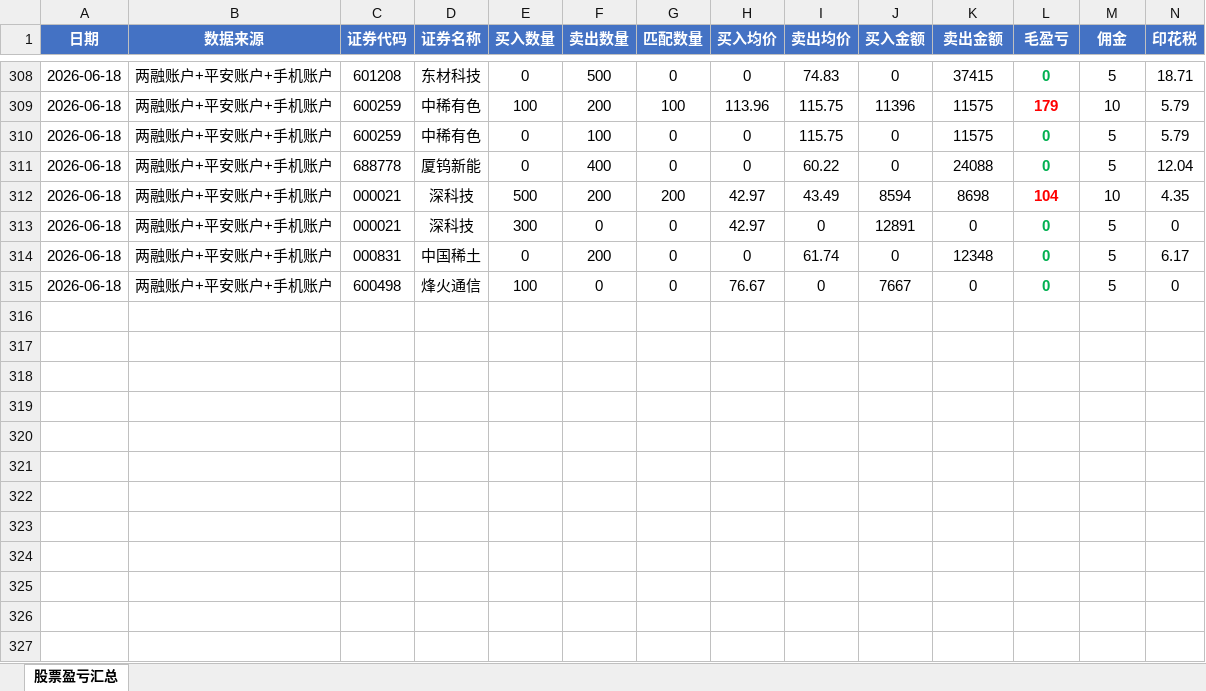
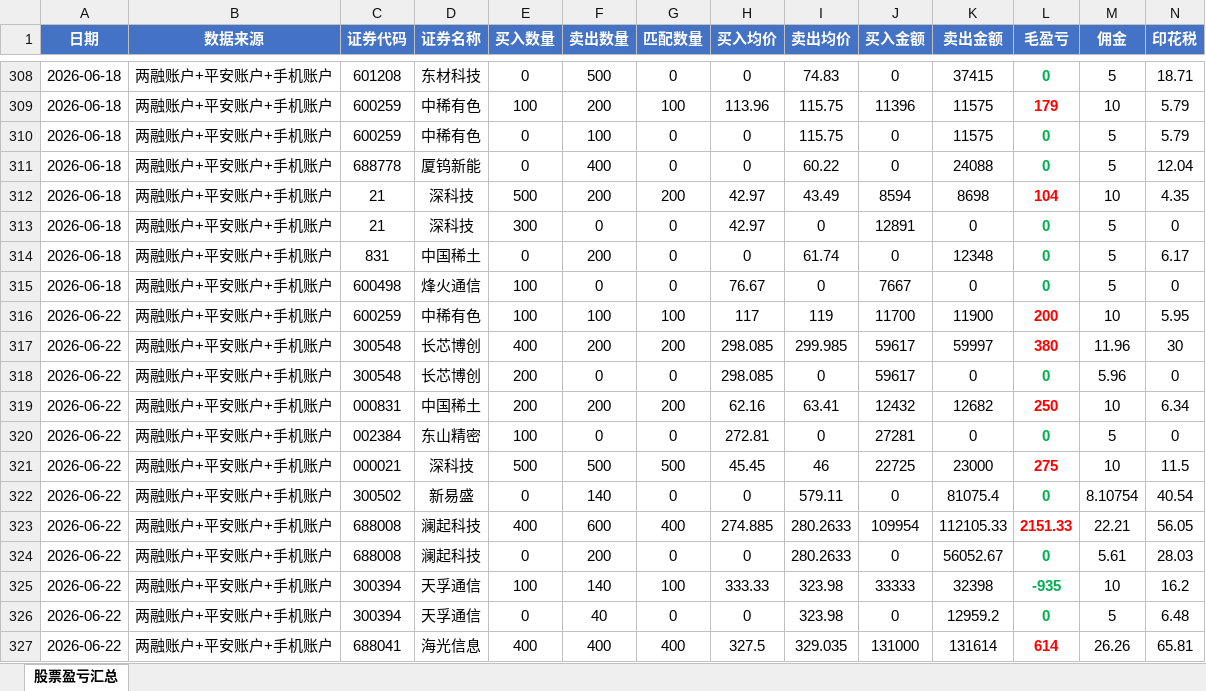
Before and after one commit to ooojedyooo/short-term-trading, an Excel workbook: 股票交易盈亏汇总.xlsx, sheet 股票盈亏汇总, drawn as a sheet; only a part is shown, gaps mark what is left out; values as stored, in another font and other column widths than the file's, no borders; rows hold the shown columns only; the diff covers the shown part only; the diff names each change by its address in the sheet, - before the commit and + after, or states it on an @@ line.

```diff
--- a/股票交易盈亏汇总.xlsx (sheet 股票盈亏汇总)
+++ b/股票交易盈亏汇总.xlsx (sheet 股票盈亏汇总)
-C312:C313 (证券代码): 000021
+C312:C313 (证券代码): 21
-C314 (证券代码): 000831
+C314 (证券代码): 831
+row 316: 2026-06-22 | 两融账户+平安账户+手机账户 | 600259 | 中稀有色 | 100 | 100 | 100 | 117 | 119 | 11700 | 11900 | 200 | 10 | 5.95
+row 317: 2026-06-22 | 两融账户+平安账户+手机账户 | 300548 | 长芯博创 | 400 | 200 | 200 | 298.085 | 299.985 | 59617 | 59997 | 380 | 11.96 | 30
+row 318: 2026-06-22 | 两融账户+平安账户+手机账户 | 300548 | 长芯博创 | 200 | 0 | 0 | 298.085 | 0 | 59617 | 0 | 0 | 5.96 | 0
+row 319: 2026-06-22 | 两融账户+平安账户+手机账户 | 000831 | 中国稀土 | 200 | 200 | 200 | 62.16 | 63.41 | 12432 | 12682 | 250 | 10 | 6.34
+row 320: 2026-06-22 | 两融账户+平安账户+手机账户 | 002384 | 东山精密 | 100 | 0 | 0 | 272.81 | 0 | 27281 | 0 | 0 | 5 | 0
+row 321: 2026-06-22 | 两融账户+平安账户+手机账户 | 000021 | 深科技 | 500 | 500 | 500 | 45.45 | 46 | 22725 | 23000 | 275 | 10 | 11.5
+row 322: 2026-06-22 | 两融账户+平安账户+手机账户 | 300502 | 新易盛 | 0 | 140 | 0 | 0 | 579.11 | 0 | 81075.4 | 0 | 8.10754 | 40.54
+row 323: 2026-06-22 | 两融账户+平安账户+手机账户 | 688008 | 澜起科技 | 400 | 600 | 400 | 274.885 | 280.2633 | 109954 | 112105.33 | 2151.33 | 22.21 | 56.05
+row 324: 2026-06-22 | 两融账户+平安账户+手机账户 | 688008 | 澜起科技 | 0 | 200 | 0 | 0 | 280.2633 | 0 | 56052.67 | 0 | 5.61 | 28.03
+row 325: 2026-06-22 | 两融账户+平安账户+手机账户 | 300394 | 天孚通信 | 100 | 140 | 100 | 333.33 | 323.98 | 33333 | 32398 | -935 | 10 | 16.2
+row 326: 2026-06-22 | 两融账户+平安账户+手机账户 | 300394 | 天孚通信 | 0 | 40 | 0 | 0 | 323.98 | 0 | 12959.2 | 0 | 5 | 6.48
+row 327: 2026-06-22 | 两融账户+平安账户+手机账户 | 688041 | 海光信息 | 400 | 400 | 400 | 327.5 | 329.035 | 131000 | 131614 | 614 | 26.26 | 65.81
```
Also changed, not shown: 4 edited cells elsewhere in this sheet, 5 other files.
